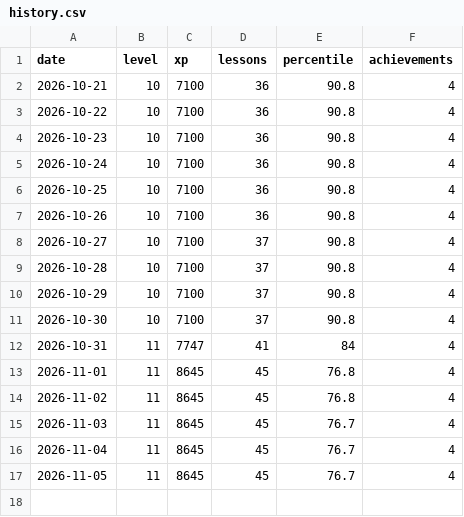
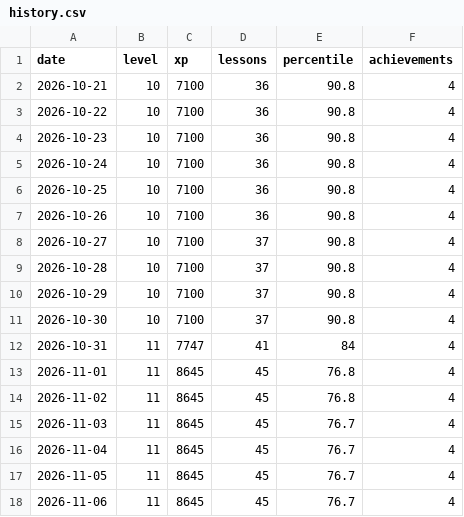
Before and after one commit to ASR222/bootdev-progress, a CSV file: data/history.csv, drawn as a sheet; the diff names each change by its address in the sheet, - before the commit and + after, or states it on an @@ line.

```diff
--- a/data/history.csv
+++ b/data/history.csv
+row 18: 2026-11-06 | 11 | 8645 | 45 | 76.7 | 4
```
Also changed, not shown: 1 other file.
